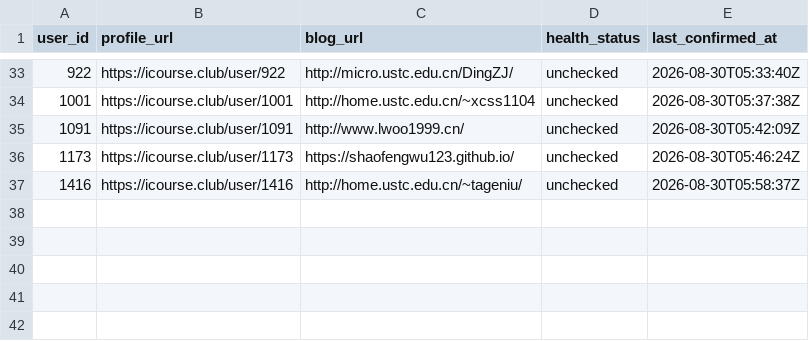
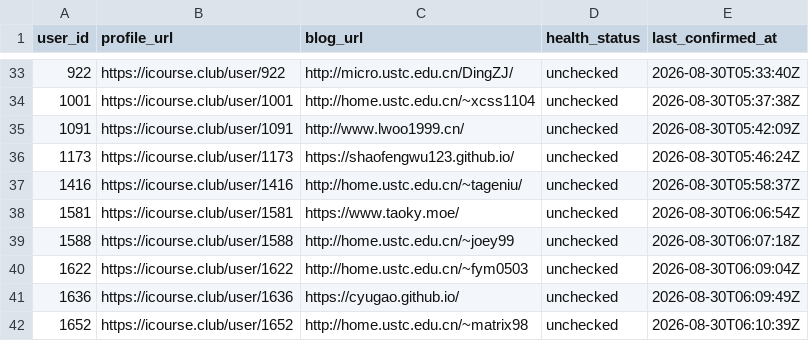
Before and after one commit to Stardust-math/icourse-blog-index, a CSV file: data/blogs.csv, drawn as a sheet; only a part is shown, gaps mark what is left out.

```diff
--- a/data/blogs.csv
+++ b/data/blogs.csv
@@ -37 +37,6 @@ user_id,profile_url,blog_url,health_status,last_confirmed_at
 1416,https://icourse.club/user/1416,http://home.ustc.edu.cn/~tageniu/,unchecked,2026-08-30T05:58:37Z
+1581,https://icourse.club/user/1581,https://www.taoky.moe/,unchecked,2026-08-30T06:06:54Z
+1588,https://icourse.club/user/1588,http://home.ustc.edu.cn/~joey99,unchecked,2026-08-30T06:07:18Z
+1622,https://icourse.club/user/1622,http://home.ustc.edu.cn/~fym0503,unchecked,2026-08-30T06:09:04Z
+1636,https://icourse.club/user/1636,https://cyugao.github.io/,unchecked,2026-08-30T06:09:49Z
+1652,https://icourse.club/user/1652,http://home.ustc.edu.cn/~matrix98,unchecked,2026-08-30T06:10:39Z
```
Also changed, not shown: 5 other files.
